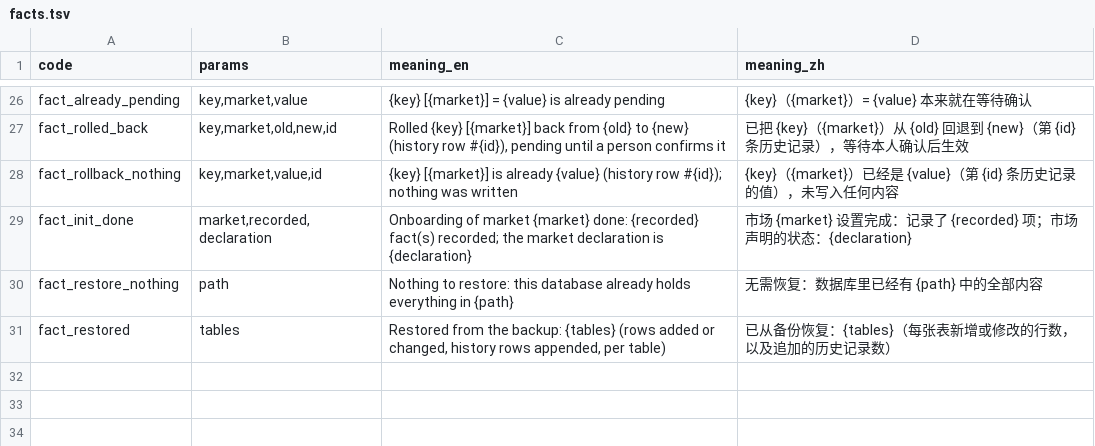
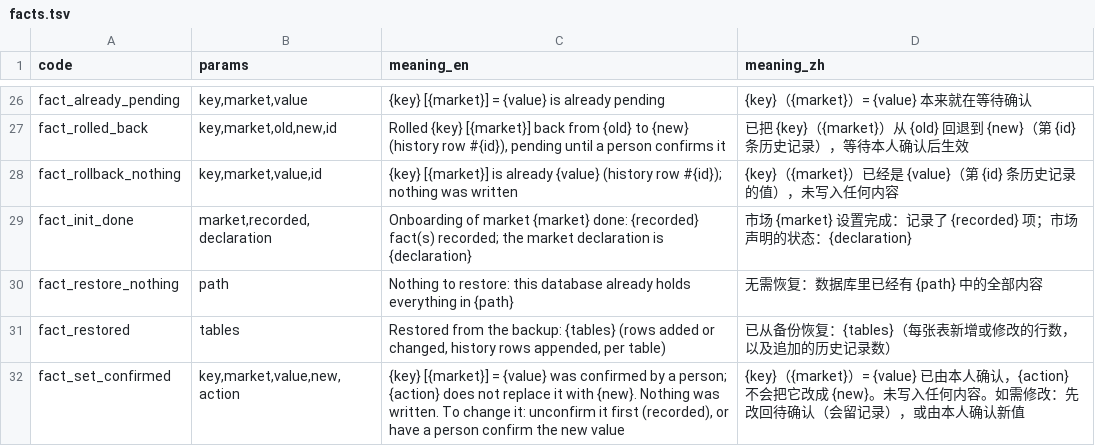
Before and after one commit to thaddeus-growth/Agent-Harness-playbook, a TSV file: kit/message_codes.d/facts.tsv, drawn as a sheet; only a part is shown, gaps mark what is left out.

```diff
--- a/kit/message_codes.d/facts.tsv
+++ b/kit/message_codes.d/facts.tsv
@@ -31 +31,2 @@ fact_restore_nothing	path	Nothing to restore: this database already holds everyt
 fact_restored	tables	Restored from the backup: {tables} (rows added or changed, history rows appended, per table)	已从备份恢复：{tables}（每张表新增或修改的行数，以及追加的历史记录数）
+fact_set_confirmed	key,market,value,new,action	{key} [{market}] = {value} was confirmed by a person; {action} does not replace it with {new}. Nothing was written. To change it: unconfirm it first (recorded), or have a person confirm the new value	{key}（{market}）= {value} 已由本人确认，{action} 不会把它改成 {new}。未写入任何内容。如需修改：先改回待确认（会留记录），或由本人确认新值
```
Also changed, not shown: 9 other files.
